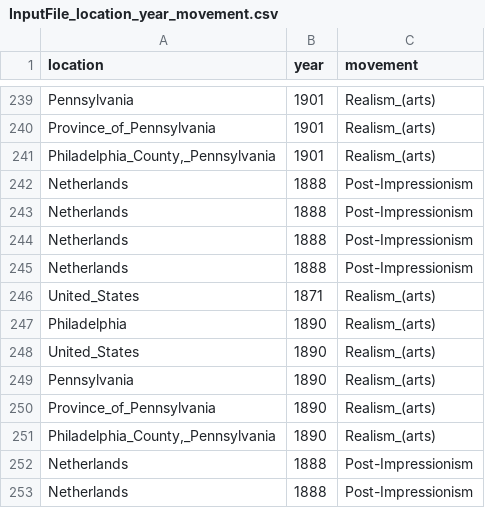
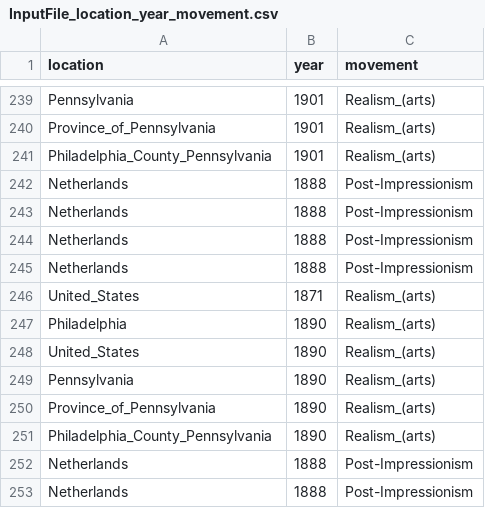
Before and after one commit to watzkuh/artoogle, a CSV file: aai/data/InputFile_location_year_movement.csv, drawn as a sheet; only a part is shown, gaps mark what is left out.

Commit message:
add decision tree classifier to determine movement

```diff
--- a/aai/data/InputFile_location_year_movement.csv
+++ b/aai/data/InputFile_location_year_movement.csv
@@ -240,3 +240,3 @@
  "Province_of_Pennsylvania" , "1901" , "Realism_(arts)" ,
- "Philadelphia_County,_Pennsylvania" , "1901" , "Realism_(arts)" ,
+ "Philadelphia_County_Pennsylvania" , "1901" , "Realism_(arts)" ,
  "Netherlands" , "1888" , "Post-Impressionism" ,
@@ -250,3 +250,3 @@
  "Province_of_Pennsylvania" , "1890" , "Realism_(arts)" ,
- "Philadelphia_County,_Pennsylvania" , "1890" , "Realism_(arts)" ,
+ "Philadelphia_County_Pennsylvania" , "1890" , "Realism_(arts)" ,
  "Netherlands" , "1888" , "Post-Impressionism" ,
```
Also changed, not shown: 4 other files.
